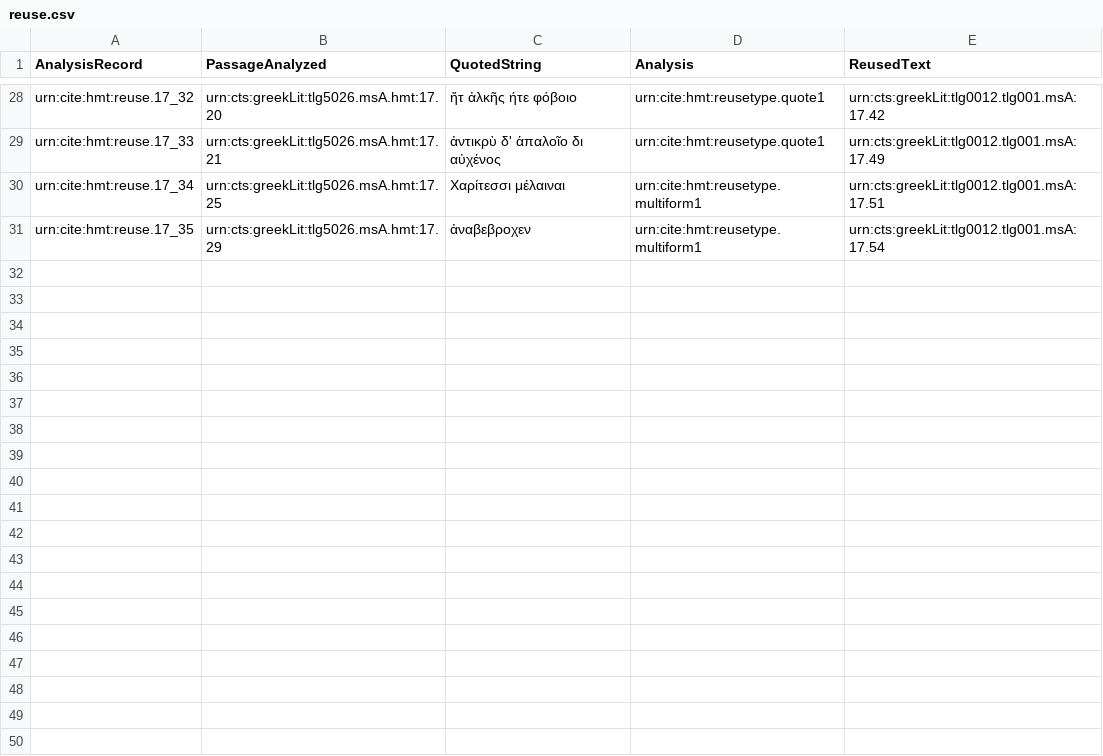
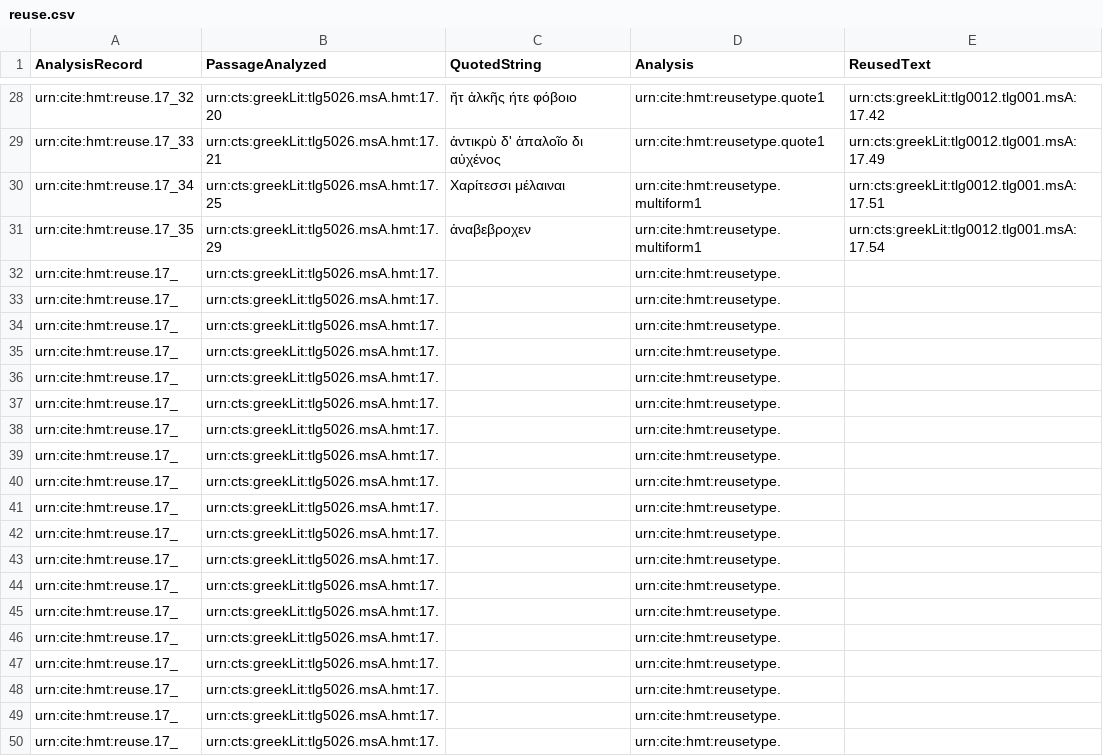
Before and after one commit to mwauke/closed-hc-il17, a CSV file: collections/reuse.csv, drawn as a sheet; only a part is shown, gaps mark what is left out; the diff names each change by its address in the sheet, - before the commit and + after, or states it on an @@ line.

Commit message:
Update reuse.csv

```diff
--- a/collections/reuse.csv
+++ b/collections/reuse.csv
+row 32: urn:cite:hmt:reuse.17_ | urn:cts:greekLit:tlg5026.msA.hmt:17. |  | urn:cite:hmt:reusetype.
+row 33: urn:cite:hmt:reuse.17_ | urn:cts:greekLit:tlg5026.msA.hmt:17. |  | urn:cite:hmt:reusetype.
+row 34: urn:cite:hmt:reuse.17_ | urn:cts:greekLit:tlg5026.msA.hmt:17. |  | urn:cite:hmt:reusetype.
+row 35: urn:cite:hmt:reuse.17_ | urn:cts:greekLit:tlg5026.msA.hmt:17. |  | urn:cite:hmt:reusetype.
+row 36: urn:cite:hmt:reuse.17_ | urn:cts:greekLit:tlg5026.msA.hmt:17. |  | urn:cite:hmt:reusetype.
+row 37: urn:cite:hmt:reuse.17_ | urn:cts:greekLit:tlg5026.msA.hmt:17. |  | urn:cite:hmt:reusetype.
+row 38: urn:cite:hmt:reuse.17_ | urn:cts:greekLit:tlg5026.msA.hmt:17. |  | urn:cite:hmt:reusetype.
+row 39: urn:cite:hmt:reuse.17_ | urn:cts:greekLit:tlg5026.msA.hmt:17. |  | urn:cite:hmt:reusetype.
+row 40: urn:cite:hmt:reuse.17_ | urn:cts:greekLit:tlg5026.msA.hmt:17. |  | urn:cite:hmt:reusetype.
+row 41: urn:cite:hmt:reuse.17_ | urn:cts:greekLit:tlg5026.msA.hmt:17. |  | urn:cite:hmt:reusetype.
+row 42: urn:cite:hmt:reuse.17_ | urn:cts:greekLit:tlg5026.msA.hmt:17. |  | urn:cite:hmt:reusetype.
+row 43: urn:cite:hmt:reuse.17_ | urn:cts:greekLit:tlg5026.msA.hmt:17. |  | urn:cite:hmt:reusetype.
+row 44: urn:cite:hmt:reuse.17_ | urn:cts:greekLit:tlg5026.msA.hmt:17. |  | urn:cite:hmt:reusetype.
+row 45: urn:cite:hmt:reuse.17_ | urn:cts:greekLit:tlg5026.msA.hmt:17. |  | urn:cite:hmt:reusetype.
+row 46: urn:cite:hmt:reuse.17_ | urn:cts:greekLit:tlg5026.msA.hmt:17. |  | urn:cite:hmt:reusetype.
+row 47: urn:cite:hmt:reuse.17_ | urn:cts:greekLit:tlg5026.msA.hmt:17. |  | urn:cite:hmt:reusetype.
+row 48: urn:cite:hmt:reuse.17_ | urn:cts:greekLit:tlg5026.msA.hmt:17. |  | urn:cite:hmt:reusetype.
+row 49: urn:cite:hmt:reuse.17_ | urn:cts:greekLit:tlg5026.msA.hmt:17. |  | urn:cite:hmt:reusetype.
+row 50: urn:cite:hmt:reuse.17_ | urn:cts:greekLit:tlg5026.msA.hmt:17. |  | urn:cite:hmt:reusetype.
```
